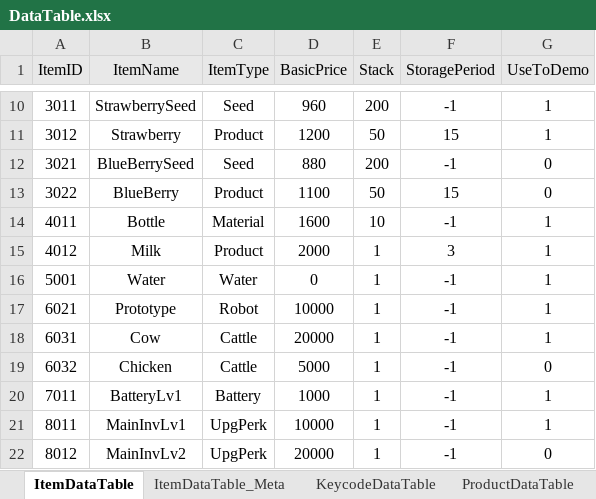
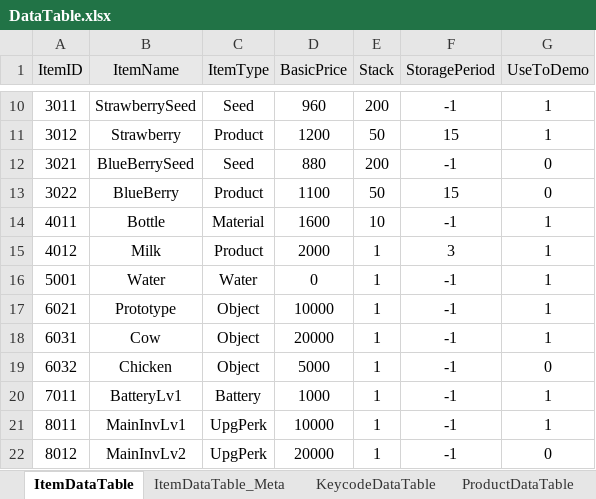
Before and after one commit to Educus/Prototype-AutoFarm, an Excel workbook: Assets/DataTable/DataTable.xlsx, sheet ItemDataTable, drawn as a sheet; only a part is shown, gaps mark what is left out; values as stored, in another font and other column widths than the file's, no borders; conditional formats not drawn; the diff names each change by its address in the sheet, - before the commit and + after, or states it on an @@ line.

Commit message:
Table Type 수정

```diff
--- a/Assets/DataTable/DataTable.xlsx (sheet ItemDataTable)
+++ b/Assets/DataTable/DataTable.xlsx (sheet ItemDataTable)
-C17 (ItemType): Robot
+C17 (ItemType): Object
-C18:C19 (ItemType): Cattle
+C18:C19 (ItemType): Object
```
Also changed, not shown: 1 other file.
